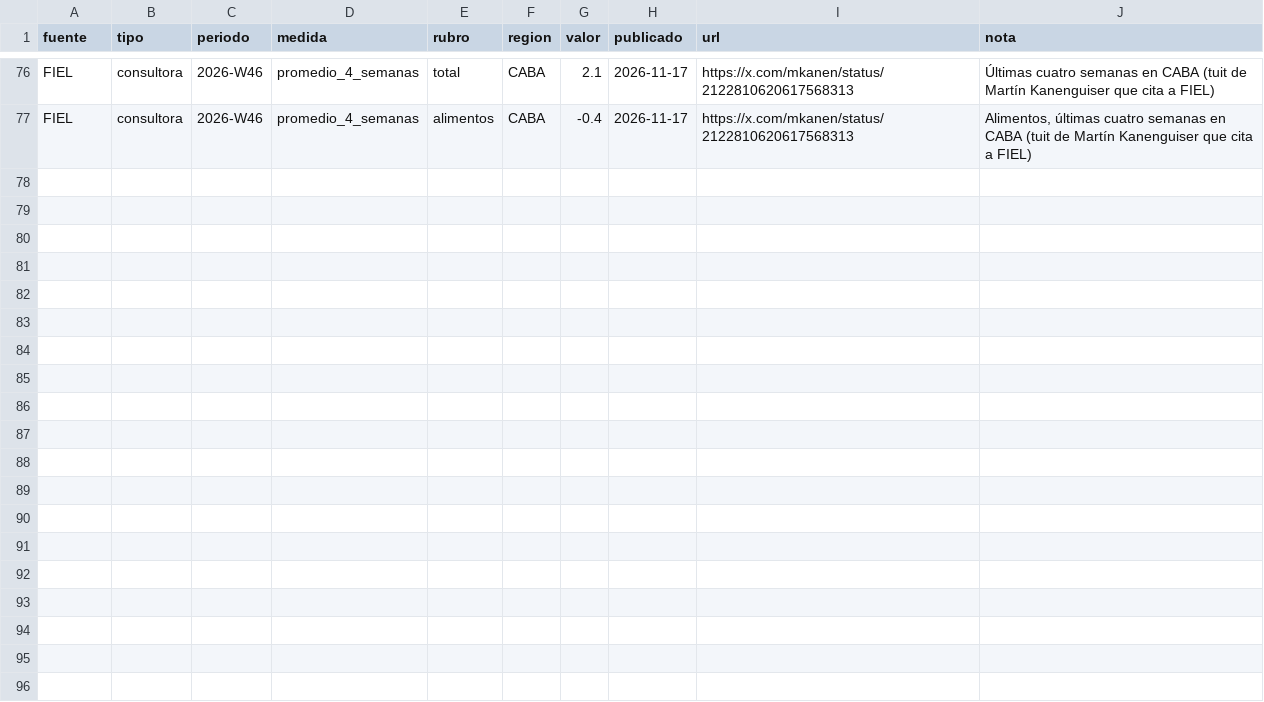
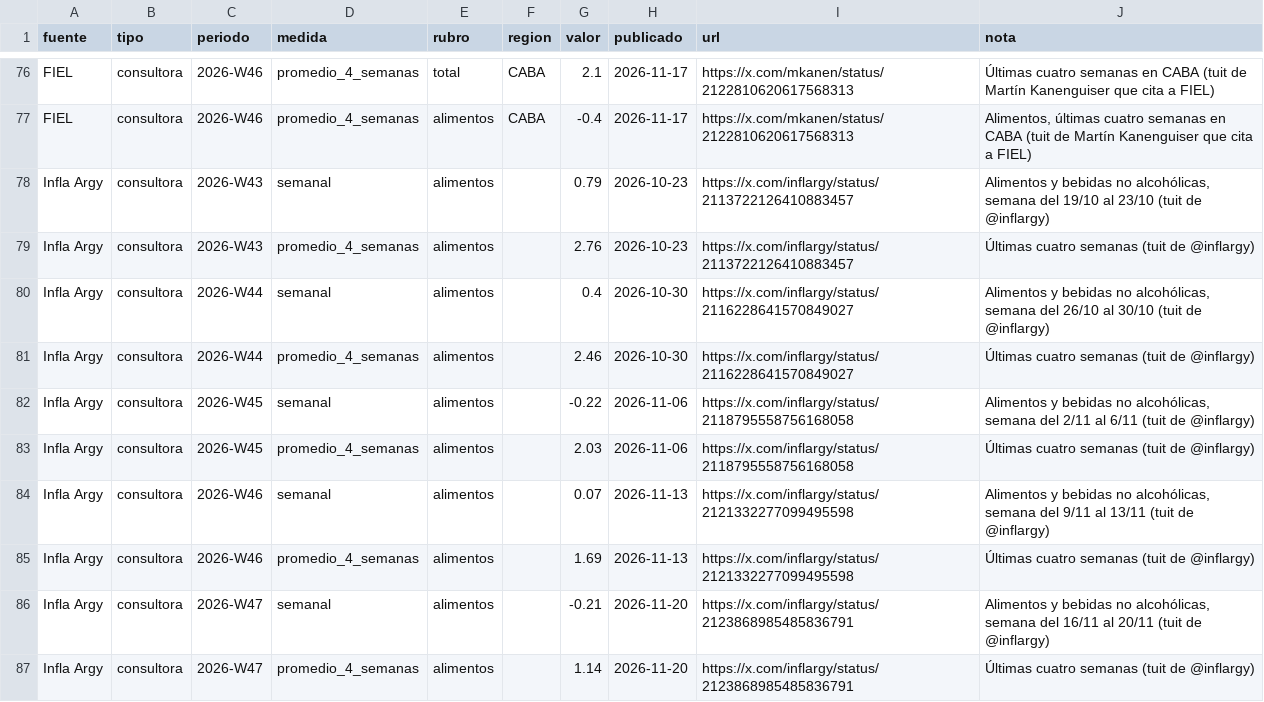
Before and after one commit to tadeobessega/ipceer, a CSV file: config/externos.csv, drawn as a sheet; only a part is shown, gaps mark what is left out; the diff names each change by its address in the sheet, - before the commit and + after, or states it on an @@ line.

```diff
--- a/config/externos.csv
+++ b/config/externos.csv
+row 78: Infla Argy | consultora | 2026-W43 | semanal | alimentos |  | 0.79 | 2026-10-23 | https://x.com/inflargy/status/2113722126410883457 | Alimentos y bebidas no alcohólicas, semana del 19/10 al 23/10 (tuit de @inflargy)
+row 79: Infla Argy | consultora | 2026-W43 | promedio_4_semanas | alimentos |  | 2.76 | 2026-10-23 | https://x.com/inflargy/status/2113722126410883457 | Últimas cuatro semanas (tuit de @inflargy)
+row 80: Infla Argy | consultora | 2026-W44 | semanal | alimentos |  | 0.4 | 2026-10-30 | https://x.com/inflargy/status/2116228641570849027 | Alimentos y bebidas no alcohólicas, semana del 26/10 al 30/10 (tuit de @inflargy)
+row 81: Infla Argy | consultora | 2026-W44 | promedio_4_semanas | alimentos |  | 2.46 | 2026-10-30 | https://x.com/inflargy/status/2116228641570849027 | Últimas cuatro semanas (tuit de @inflargy)
+row 82: Infla Argy | consultora | 2026-W45 | semanal | alimentos |  | -0.22 | 2026-11-06 | https://x.com/inflargy/status/2118795558756168058 | Alimentos y bebidas no alcohólicas, semana del 2/11 al 6/11 (tuit de @inflargy)
+row 83: Infla Argy | consultora | 2026-W45 | promedio_4_semanas | alimentos |  | 2.03 | 2026-11-06 | https://x.com/inflargy/status/2118795558756168058 | Últimas cuatro semanas (tuit de @inflargy)
+row 84: Infla Argy | consultora | 2026-W46 | semanal | alimentos |  | 0.07 | 2026-11-13 | https://x.com/inflargy/status/2121332277099495598 | Alimentos y bebidas no alcohólicas, semana del 9/11 al 13/11 (tuit de @inflargy)
+row 85: Infla Argy | consultora | 2026-W46 | promedio_4_semanas | alimentos |  | 1.69 | 2026-11-13 | https://x.com/inflargy/status/2121332277099495598 | Últimas cuatro semanas (tuit de @inflargy)
+row 86: Infla Argy | consultora | 2026-W47 | semanal | alimentos |  | -0.21 | 2026-11-20 | https://x.com/inflargy/status/2123868985485836791 | Alimentos y bebidas no alcohólicas, semana del 16/11 al 20/11 (tuit de @inflargy)
+row 87: Infla Argy | consultora | 2026-W47 | promedio_4_semanas | alimentos |  | 1.14 | 2026-11-20 | https://x.com/inflargy/status/2123868985485836791 | Últimas cuatro semanas (tuit de @inflargy)
```
Also changed, not shown: 4 other files.
